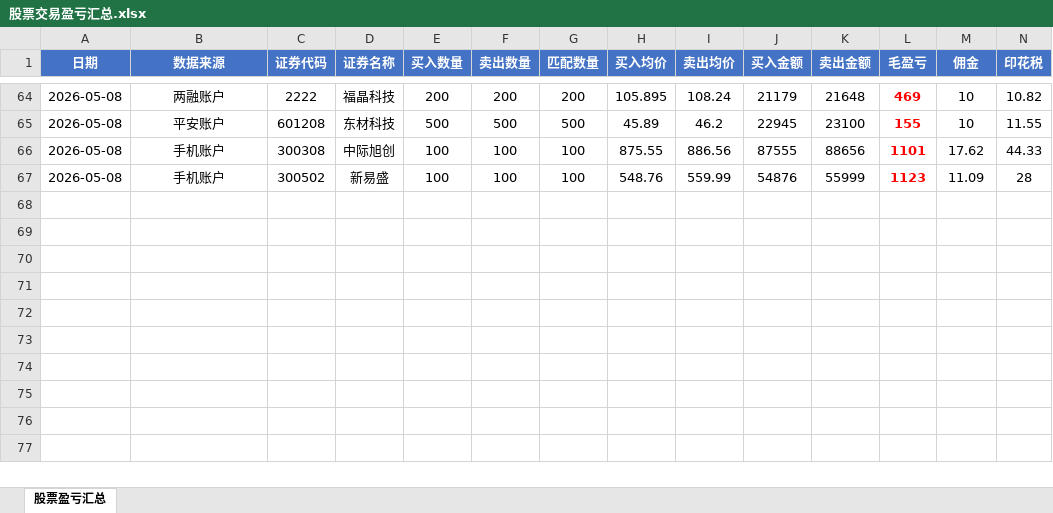
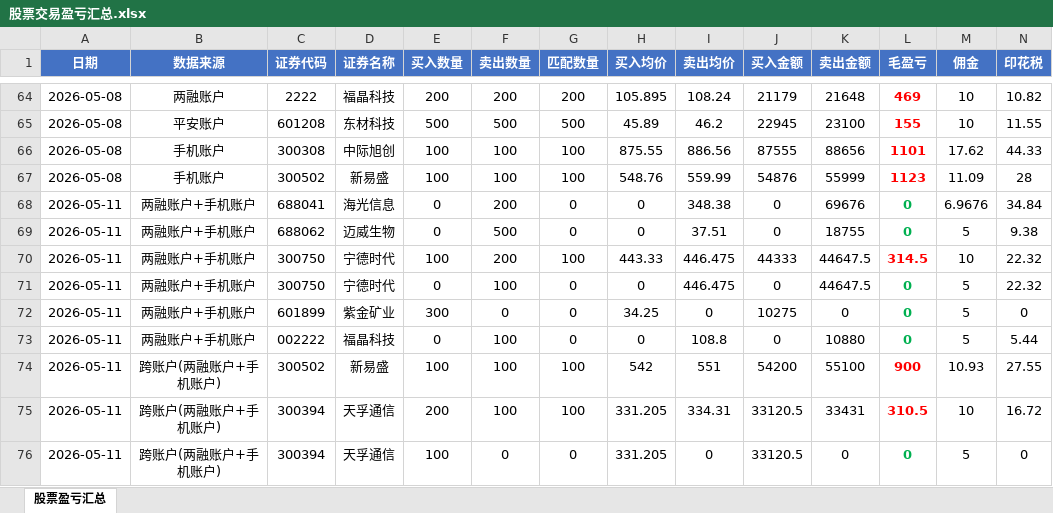
Before and after one commit to ooojedyooo/short-term-trading, an Excel workbook: 股票交易盈亏汇总.xlsx, sheet 股票盈亏汇总, drawn as a sheet; only a part is shown, gaps mark what is left out; values as stored, in another font and other column widths than the file's, no borders; rows hold the shown columns only; the diff names each change by its address in the sheet, - before the commit and + after, or states it on an @@ line.

```diff
--- a/股票交易盈亏汇总.xlsx (sheet 股票盈亏汇总)
+++ b/股票交易盈亏汇总.xlsx (sheet 股票盈亏汇总)
+row 68: 2026-05-11 | 两融账户+手机账户 | 688041 | 海光信息 | 0 | 200 | 0 | 0 | 348.38 | 0 | 69676 | 0 | 6.9676 | 34.84
+row 69: 2026-05-11 | 两融账户+手机账户 | 688062 | 迈威生物 | 0 | 500 | 0 | 0 | 37.51 | 0 | 18755 | 0 | 5 | 9.38
+row 70: 2026-05-11 | 两融账户+手机账户 | 300750 | 宁德时代 | 100 | 200 | 100 | 443.33 | 446.475 | 44333 | 44647.5 | 314.5 | 10 | 22.32
+row 71: 2026-05-11 | 两融账户+手机账户 | 300750 | 宁德时代 | 0 | 100 | 0 | 0 | 446.475 | 0 | 44647.5 | 0 | 5 | 22.32
+row 72: 2026-05-11 | 两融账户+手机账户 | 601899 | 紫金矿业 | 300 | 0 | 0 | 34.25 | 0 | 10275 | 0 | 0 | 5 | 0
+row 73: 2026-05-11 | 两融账户+手机账户 | 002222 | 福晶科技 | 0 | 100 | 0 | 0 | 108.8 | 0 | 10880 | 0 | 5 | 5.44
+row 74: 2026-05-11 | 跨账户(两融账户+手机账户) | 300502 | 新易盛 | 100 | 100 | 100 | 542 | 551 | 54200 | 55100 | 900 | 10.93 | 27.55
+row 75: 2026-05-11 | 跨账户(两融账户+手机账户) | 300394 | 天孚通信 | 200 | 100 | 100 | 331.205 | 334.31 | 33120.5 | 33431 | 310.5 | 10 | 16.72
+row 76: 2026-05-11 | 跨账户(两融账户+手机账户) | 300394 | 天孚通信 | 100 | 0 | 0 | 331.205 | 0 | 33120.5 | 0 | 0 | 5 | 0
```
Also changed, not shown: 4 other files.
